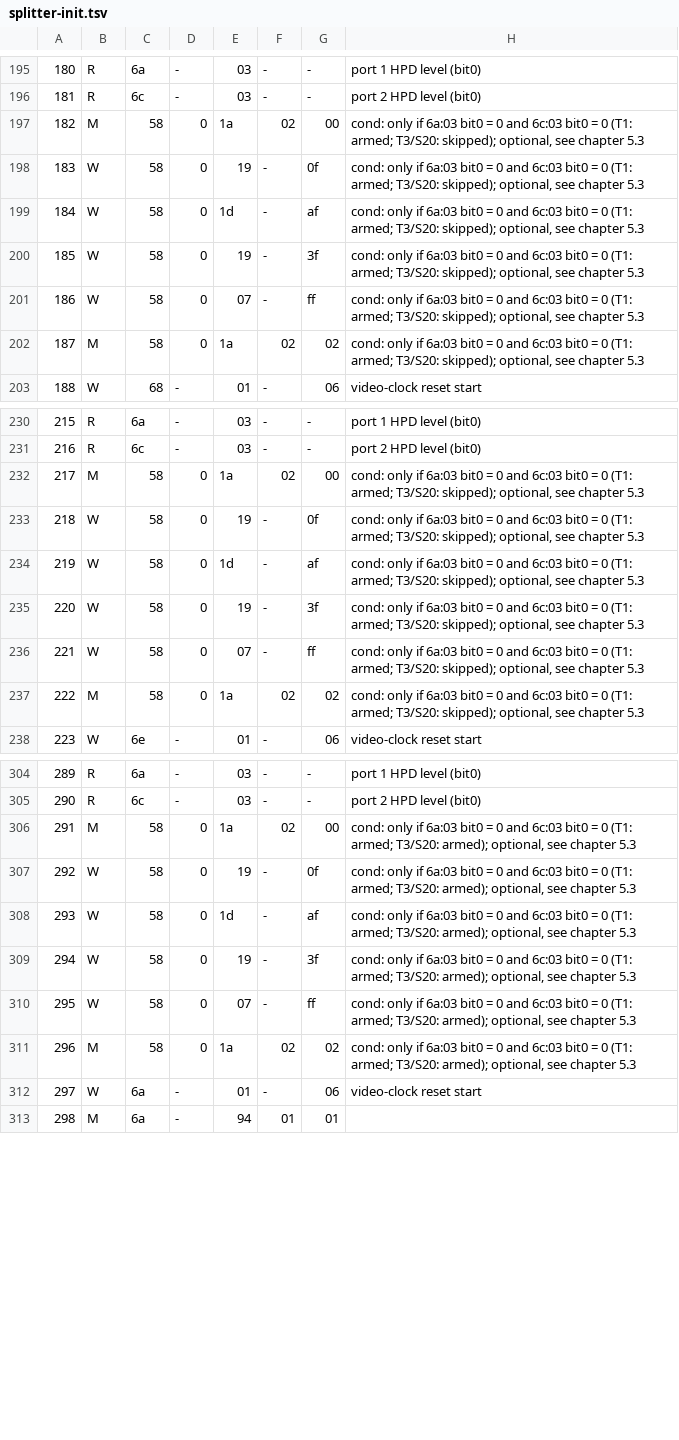
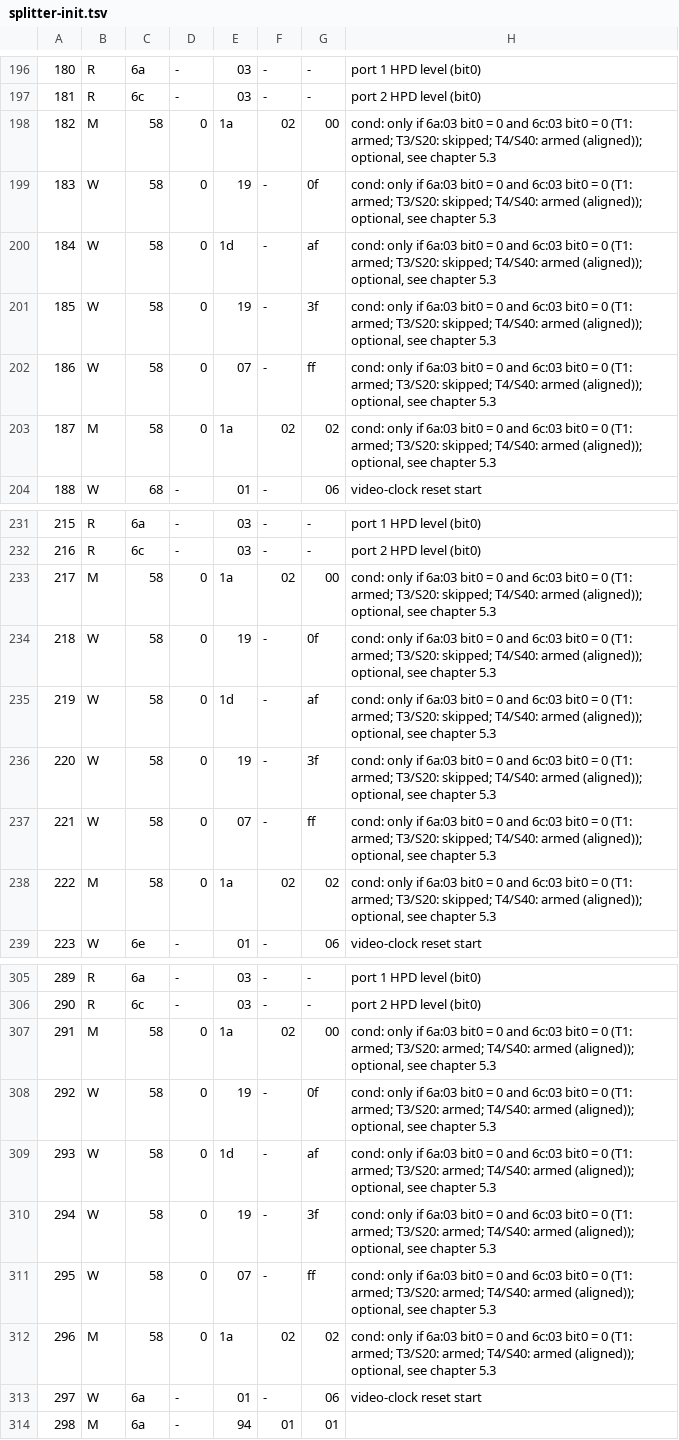
Before and after one commit to briankelley/gc573-driver, a TSV file: spec/seq/splitter-init.tsv, drawn as a sheet; only a part is shown, gaps mark what is left out; addresses are those after the commit; the diff covers the shown part only; the diff names each change by its address in the sheet, - before the commit and + after, or states it on an @@ line.

```diff
--- a/spec/seq/splitter-init.tsv
+++ b/spec/seq/splitter-init.tsv
-H198:H203: …armed; T3/S20: skipped); optional, see…
+H198:H203: …armed; T3/S20: skipped; T4/S40: armed (aligned)); optional, see…
-H233:H238: …armed; T3/S20: skipped); optional, see…
+H233:H238: …armed; T3/S20: skipped; T4/S40: armed (aligned)); optional, see…
-H307:H312: …armed; T3/S20: armed); optional, see…
+H307:H312: …armed; T3/S20: armed; T4/S40: armed (aligned)); optional, see…
```
Also changed, not shown: 1 added row, 6 edited cells and row numbers in column A elsewhere in this file, spec/seq/splitter-rx-lock.tsv, spec/seq/splitter-rx-scdt-on.tsv, 24 other files.
